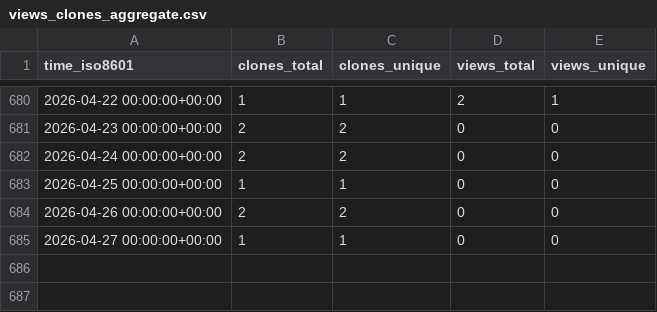
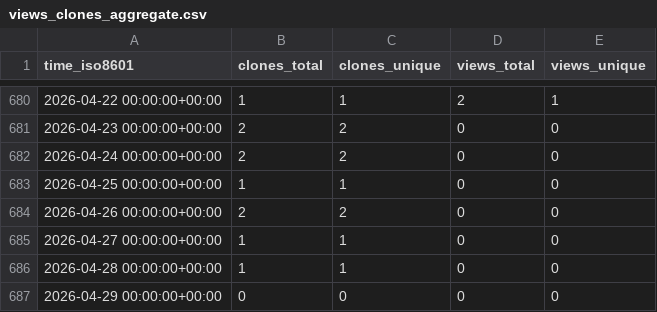
Before and after one commit to weanalyze/workcell-stats, a CSV file: weanalyze/workcell/ghrs-data/views_clones_aggregate.csv, drawn as a sheet; only a part is shown, gaps mark what is left out; the diff names each change by its address in the sheet, - before the commit and + after, or states it on an @@ line.

```diff
--- a/weanalyze/workcell/ghrs-data/views_clones_aggregate.csv
+++ b/weanalyze/workcell/ghrs-data/views_clones_aggregate.csv
+row 686: 2026-04-28 00:00:00+00:00 | 1 | 1 | 0 | 0
+row 687: 2026-04-29 00:00:00+00:00 | 0 | 0 | 0 | 0
```
Also changed, not shown: 1 other file.
